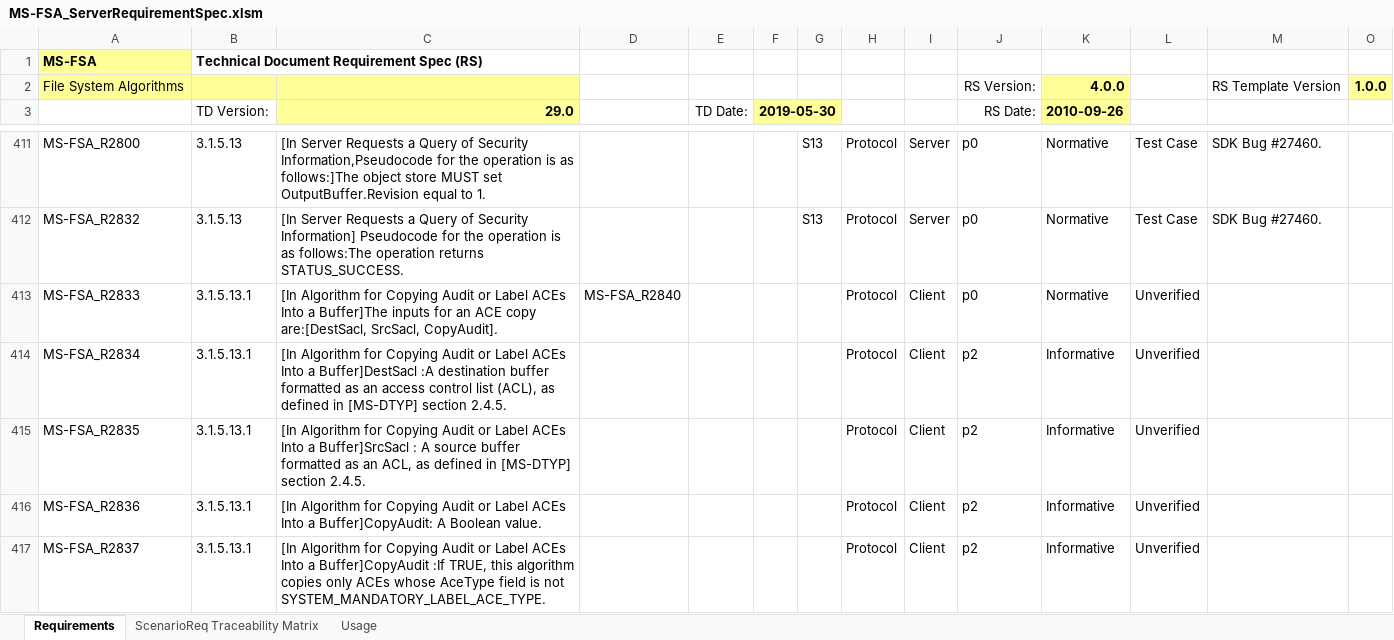
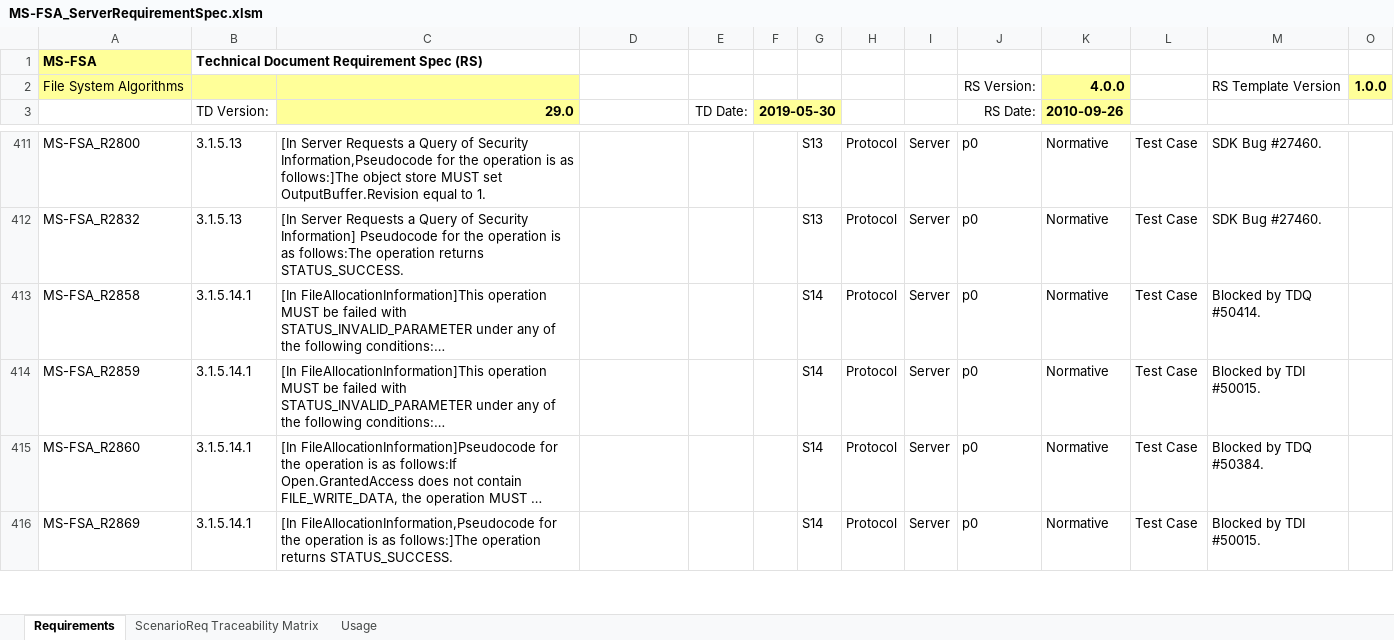
Before and after one commit to microsoft/WindowsProtocolTestSuites, an Excel workbook: TestSuites/FileServer/docs/MS-FSA_ServerRequirementSpec.xlsm, sheet Requirements, drawn as a sheet; only a part is shown, gaps mark what is left out; the shorter side is filled out with more unchanged rows; long unchanged cells end in …; values as stored, in another font and other column widths than the file's, no borders; conditional formats and table styles not drawn; rows hold the shown columns only; the diff covers the shown part only; the diff names each change by its address in the sheet, - before the commit and + after, or states it on an @@ line.

Commit message:
update 2800-3000

```diff
--- a/TestSuites/FileServer/docs/MS-FSA_ServerRequirementSpec.xlsm (sheet Requirements)
+++ b/TestSuites/FileServer/docs/MS-FSA_ServerRequirementSpec.xlsm (sheet Requirements)
-row 413: MS-FSA_R2833 | 3.1.5.13.1 | [In Algorithm for Copying Audit or Label ACEs Into a Buffer]The inputs for an ACE copy are:[DestSacl, SrcSacl, CopyAudit]. | MS-FSA_R2840 |  |  |  | Protocol | Client | p0 | Normative | Unverified
-row 414: MS-FSA_R2834 | 3.1.5.13.1 | [In Algorithm for Copying Audit or Label ACEs Into a Buffer]DestSacl :A destination buffer formatted as an access control list (ACL), as defined in [MS-DTYP] section 2.4.5. |  |  |  |  | Protocol | Client | p2 | Informative | Unverified
-row 415: MS-FSA_R2835 | 3.1.5.13.1 | [In Algorithm for Copying Audit or Label ACEs Into a Buffer]SrcSacl : A source buffer formatted as an ACL, as defined in [MS-DTYP] section 2.4.5. |  |  |  |  | Protocol | Client | p2 | Informative | Unverified
-row 416: MS-FSA_R2836 | 3.1.5.13.1 | [In Algorithm for Copying Audit or Label ACEs Into a Buffer]CopyAudit: A Boolean value. |  |  |  |  | Protocol | Client | p2 | Informative | Unverified
-row 417: MS-FSA_R2837 | 3.1.5.13.1 | [In Algorithm for Copying Audit or Label ACEs Into a Buffer]CopyAudit :If TRUE, this algorithm copies only ACEs whose AceType field is not SYSTEM_MANDATORY_LABEL_ACE_TYPE. |  |  |  |  | Protocol | Client | p2 | Informative | Unverified
```
Also changed, not shown: 155 removed rows elsewhere in this sheet, sheet ScenarioReq Traceability Matrix, formulas that keep their value, hidden cells.
